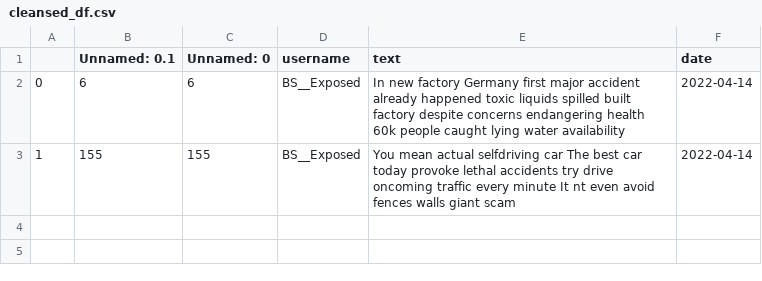
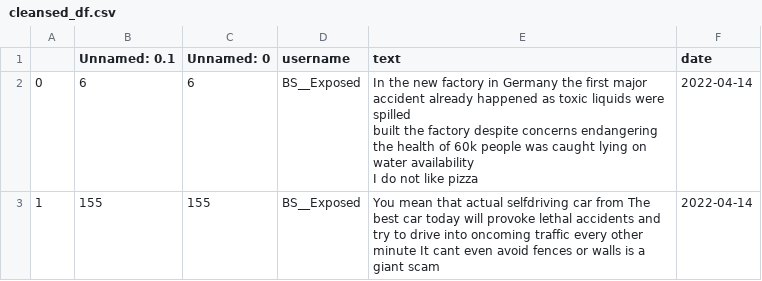
Before and after one commit to hoangha998/StockInsights, a CSV file: code/SentimentAnalysis/cleansed_df.csv, drawn as a sheet.

```diff
--- a/code/SentimentAnalysis/cleansed_df.csv
+++ b/code/SentimentAnalysis/cleansed_df.csv
@@ -1,3 +1,6 @@
 ,Unnamed: 0.1,Unnamed: 0,username,text,date
-0,6,6,BS__Exposed,In new  factory Germany first major accident already happened toxic liquids spilled  built factory despite concerns  endangering health 60k people  caught lying water availability   ,2022-04-14
-1,155,155,BS__Exposed, You mean actual selfdriving car   The best car today provoke lethal accidents try drive oncoming traffic every minute  It nt even avoid fences walls     giant scam ,2022-04-14
+0,6,6,BS__Exposed,"In the new  factory in Germany the first major accident already happened as toxic liquids were spilled
+ built the factory despite concerns endangering the health of 60k people  was caught lying on water availability
+
+I do not like pizza",2022-04-14
+1,155,155,BS__Exposed, You mean that actual selfdriving car from   The best  car today will provoke lethal accidents and try to drive into oncoming traffic every other minute It cant even avoid fences or walls   is a giant scam,2022-04-14
```
Also changed, not shown: code/SentimentAnalysis/raw_tweets.csv, code/SentimentAnalysis/test_tweet.csv, 4 other files.
